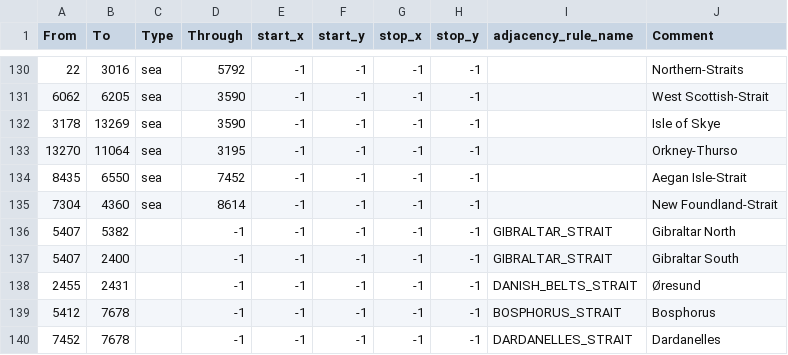
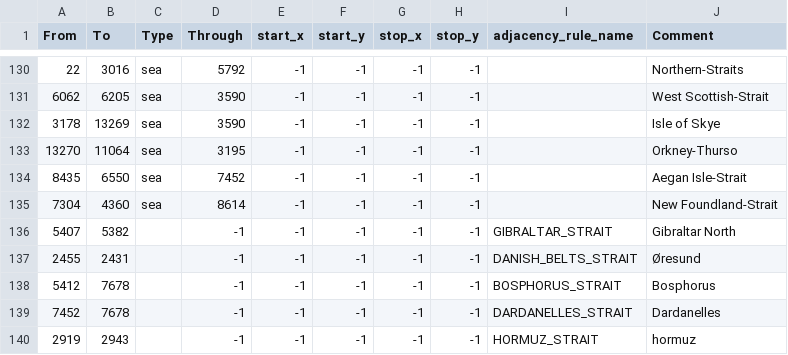
Before and after one commit to Victor-227/Order-227, a CSV file: map/adjacencies.csv, drawn as a sheet; only a part is shown, gaps mark what is left out; the shorter side is filled out with more unchanged rows; the diff names each change by its address in the sheet, - before the commit and + after, or states it on an @@ line.

Commit message:
Gibralter Fix
- Gibralter strait not requiring Ceuta, Spain in morroco

```diff
--- a/map/adjacencies.csv
+++ b/map/adjacencies.csv
-row 137: 5407 | 2400 |  | -1 | -1 | -1 | -1 | -1 | GIBRALTAR_STRAIT | Gibraltar South
```
Also changed, not shown: 2 other files.
